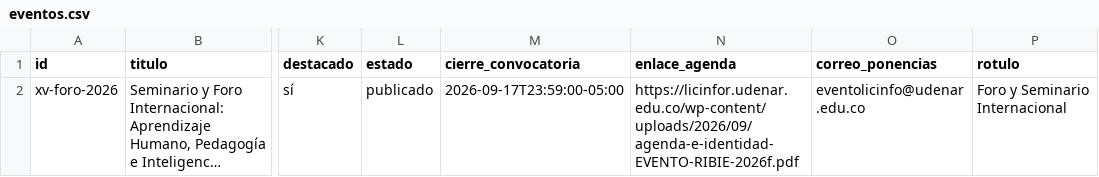
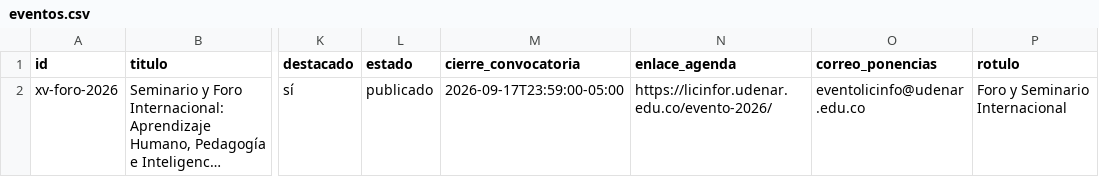
Before and after one commit to ribieorg/web-ribie, a CSV file: scripts/hojas-locales/eventos.csv, drawn as a sheet; only a part is shown, gaps mark what is left out; long unchanged cells end in …; the diff names each change by its address in the sheet, - before the commit and + after, or states it on an @@ line.

```diff
--- a/scripts/hojas-locales/eventos.csv
+++ b/scripts/hojas-locales/eventos.csv
-N2 (enlace_agenda): https://licinfor.udenar.edu.co/wp-content/uploads/2026/09/agenda-e-identidad-EVENTO-RIBIE-2026f.pdf
+N2 (enlace_agenda): https://licinfor.udenar.edu.co/evento-2026/
```
Also changed, not shown: scripts/hojas-locales/textos.csv, 1 other file.
